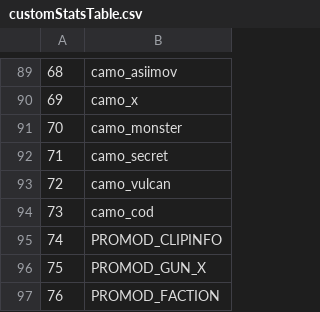
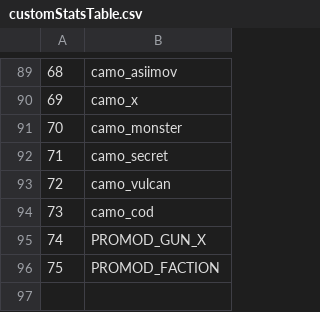
Before and after one commit to warkingous/promod_x, a CSV file: promod/customStatsTable.csv, drawn as a sheet; only a part is shown, gaps mark what is left out; removed rows and columns are numbered as before the commit, all else as after; the diff names each change by its address in the sheet, - before the commit and + after, or states it on an @@ line.

```diff
--- a/promod/customStatsTable.csv
+++ b/promod/customStatsTable.csv
-row 95: 74 | PROMOD_CLIPINFO
@@ column A renumbered from row 95 down @@
```
Also changed, not shown: mod.csv, 5 other files.
